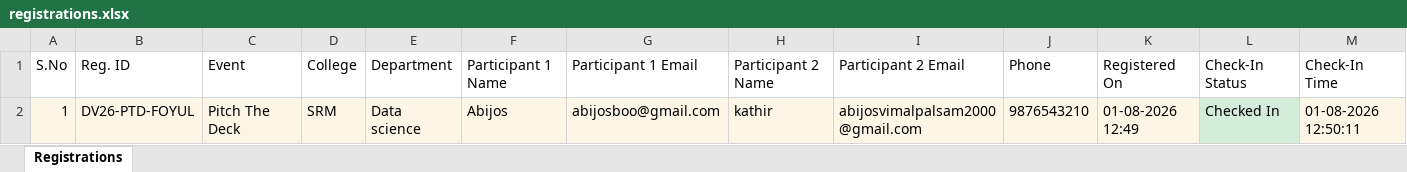
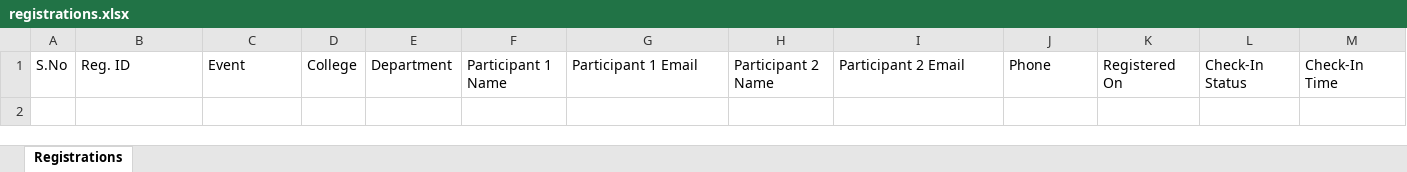
Before and after one commit to abijospentagon-collab/DataVista-26, an Excel workbook: registrations.xlsx, sheet Registrations, drawn as a sheet; values as stored, in another font and other column widths than the file's, no borders; the diff names each change by its address in the sheet, - before the commit and + after, or states it on an @@ line.

```diff
--- a/registrations.xlsx (sheet Registrations)
+++ b/registrations.xlsx (sheet Registrations)
-row 2: 1 | DV26-PTD-FOYUL | Pitch The Deck | SRM | Data science | Abijos | abijosboo@gmail.com | kathir | abijosvimalpalsam2000@gmail.com | 9876543210 | 01-08-2026 12:49 | Checked In | 01-08-2026 12:50:11
```
Also changed, not shown: 2 other files.
